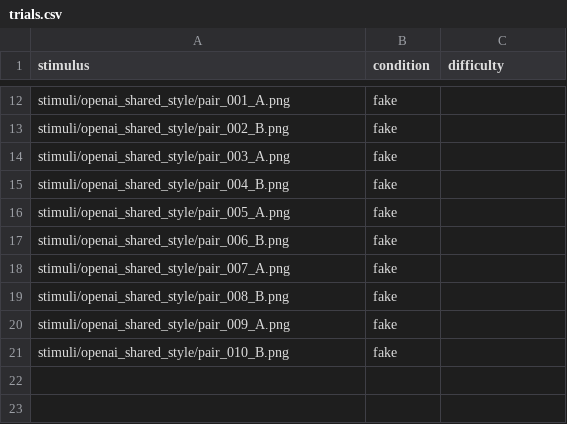
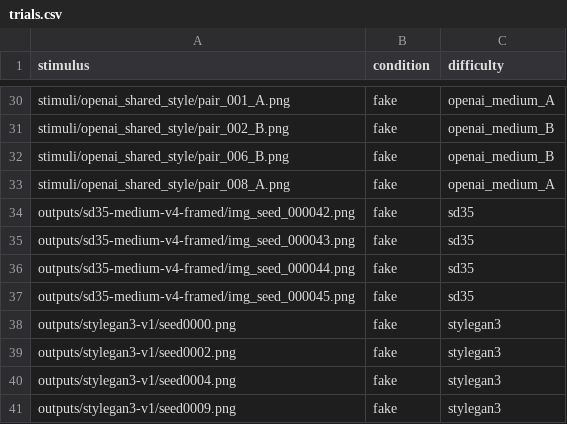
Before and after one commit to Liam-A-Wallace/Diss, a CSV file: trials.csv, drawn as a sheet; only a part is shown, gaps mark what is left out; the diff covers the shown part only.

Commit message:
feat: configure 40-trial balanced stimuli, detailed-v4 AOIs, and study summary analysis
    - Set up 40-image balanced trials.csv (20 real; 4 each from quality_xhigh,
      quality_high, openai_shared_style, sd3.5, and stylegan3 with zero prompt/pair
      overlap), plus non-overlapping 5-image demo.py and calibration_check.py.
    - Port detailed-v4 facial AOIs (analysis/detailed_aois.py) and interactive
      landmark/contour editor (tools/landmark_editor.py, landmark_editor.html)
      with --detailed, --manual, and edit commands in analyse.py.
    - Upgrade per-trial QC plots with time-coloured fixations and a 3rd collapsed
      region-visit scanpath panel; sort QC figures numerically in HTML reports.
    - Add aggregated study summary pipeline (analysis/summary.py, `analyse.py summary`)
      with grouped AOI dwell by source/outcome, early-vs-late gaze, TTFF, region
      revisits, stationary & transition entropy, between-participant scanpath
      similarity, and multi-session Right-vs-Wrong group heatmaps.
    - Smooth live gaze dots, guard redundant per-frame PsychoPy text updates, add
      auto-detected laptop (1920x1200) / monitor (1920x1080) window presets, optional
      camera gain wiring, tools/reset_camera.py, and --append-seed in generate_images.py.
    - Add unit tests for detailed AOIs, landmark editor, camera gain, and summary
      metrics (110/110 passing).

```diff
--- a/trials.csv
+++ b/trials.csv
@@ -12,10 +30,12 @@
-"stimuli/openai_shared_style/pair_001_A.png","fake",""
-"stimuli/openai_shared_style/pair_002_B.png","fake",""
-"stimuli/openai_shared_style/pair_003_A.png","fake",""
-"stimuli/openai_shared_style/pair_004_B.png","fake",""
-"stimuli/openai_shared_style/pair_005_A.png","fake",""
-"stimuli/openai_shared_style/pair_006_B.png","fake",""
-"stimuli/openai_shared_style/pair_007_A.png","fake",""
-"stimuli/openai_shared_style/pair_008_B.png","fake",""
-"stimuli/openai_shared_style/pair_009_A.png","fake",""
-"stimuli/openai_shared_style/pair_010_B.png","fake",""
+stimuli/openai_shared_style/pair_001_A.png,fake,openai_medium_A
+stimuli/openai_shared_style/pair_002_B.png,fake,openai_medium_B
+stimuli/openai_shared_style/pair_006_B.png,fake,openai_medium_B
+stimuli/openai_shared_style/pair_008_A.png,fake,openai_medium_A
+outputs/sd35-medium-v4-framed/img_seed_000042.png,fake,sd35
+outputs/sd35-medium-v4-framed/img_seed_000043.png,fake,sd35
+outputs/sd35-medium-v4-framed/img_seed_000044.png,fake,sd35
+outputs/sd35-medium-v4-framed/img_seed_000045.png,fake,sd35
+outputs/stylegan3-v1/seed0000.png,fake,stylegan3
+outputs/stylegan3-v1/seed0002.png,fake,stylegan3
+outputs/stylegan3-v1/seed0004.png,fake,stylegan3
+outputs/stylegan3-v1/seed0009.png,fake,stylegan3
```
Also changed, not shown: 28 added rows and 10 removed rows elsewhere in this file, 26 other files.
